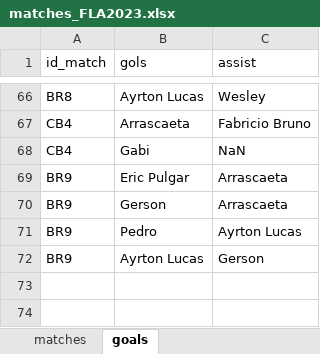
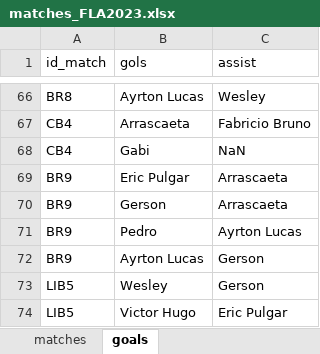
Before and after one commit to williamjouse/jogos-Flamengo-2023, an Excel workbook: data/matches_FLA2023.xlsx, sheet goals, drawn as a sheet; only a part is shown, gaps mark what is left out; values as stored, in another font and other column widths than the file's, no borders; the diff names each change by its address in the sheet, - before the commit and + after, or states it on an @@ line.

```diff
--- a/data/matches_FLA2023.xlsx (sheet goals)
+++ b/data/matches_FLA2023.xlsx (sheet goals)
+row 73: LIB5 | Wesley | Gerson
+row 74: LIB5 | Victor Hugo | Eric Pulgar
```
Also changed, not shown: sheet matches, 6 other files.
